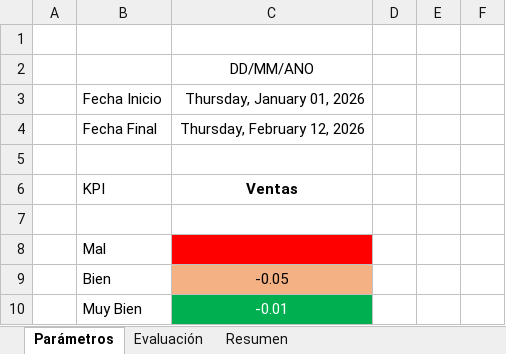
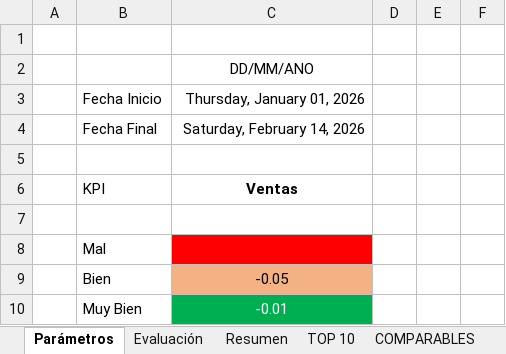
Before and after one commit to MALFARO2019/CalendarioPresupuesto, an Excel workbook: Tendencia KPI Ventas 2026 V6.xlsx, sheet Parámetros, drawn as a sheet; values as stored, in another font and other column widths than the file's, no borders; charts and pictures not drawn; the diff names each change by its address in the sheet, - before the commit and + after, or states it on an @@ line.

```diff
--- a/Tendencia KPI Ventas 2026 V6.xlsx (sheet Parámetros)
+++ b/Tendencia KPI Ventas 2026 V6.xlsx (sheet Parámetros)
@@ sheet tab unhidden: TOP 10 @@
@@ sheet tab unhidden: COMPARABLES @@
-C4: Thursday, February 12, 2026
+C4: Saturday, February 14, 2026
```
Also changed, not shown: sheet Evaluación, other sheet tabs, hidden cells, 12 other files.
